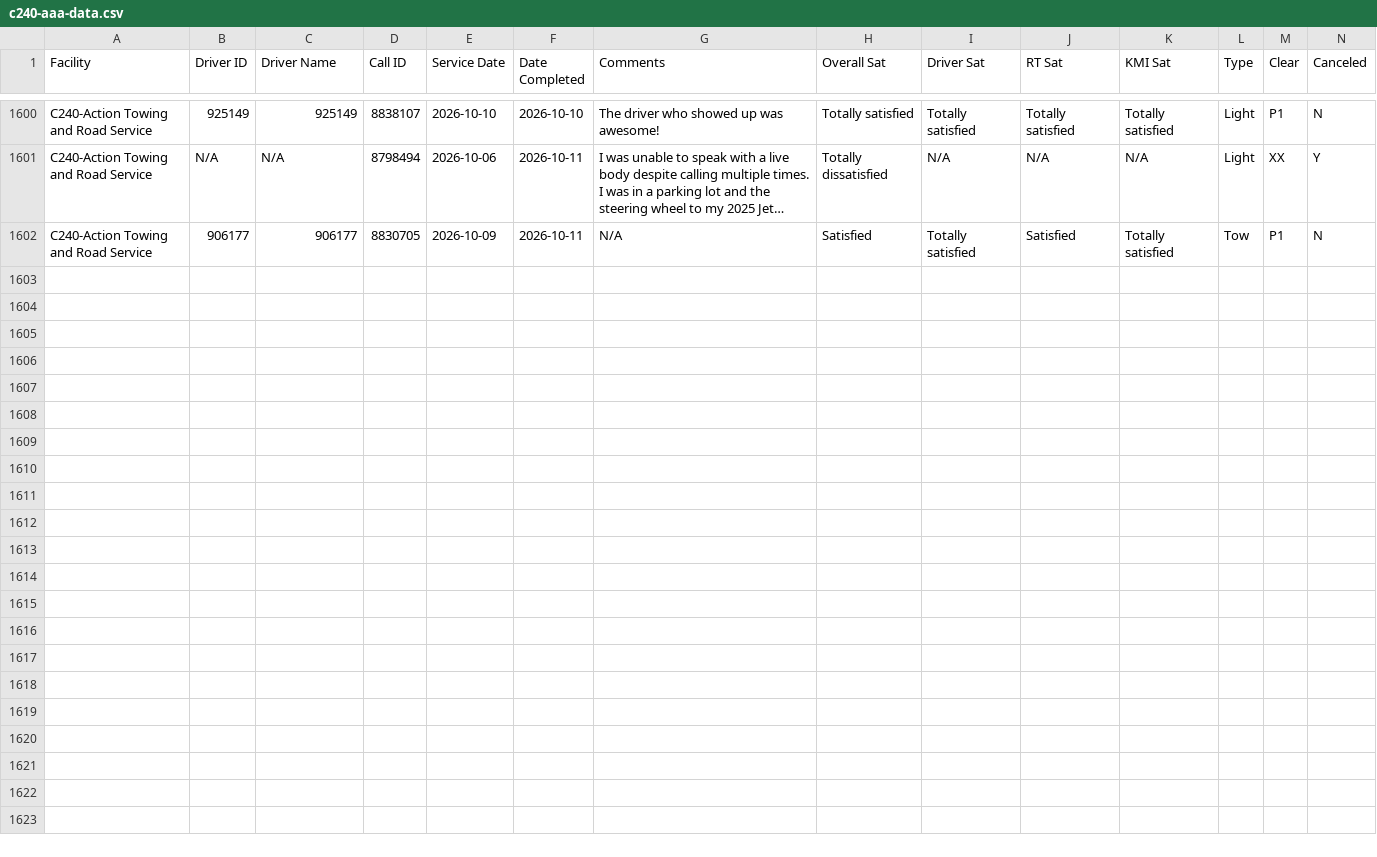
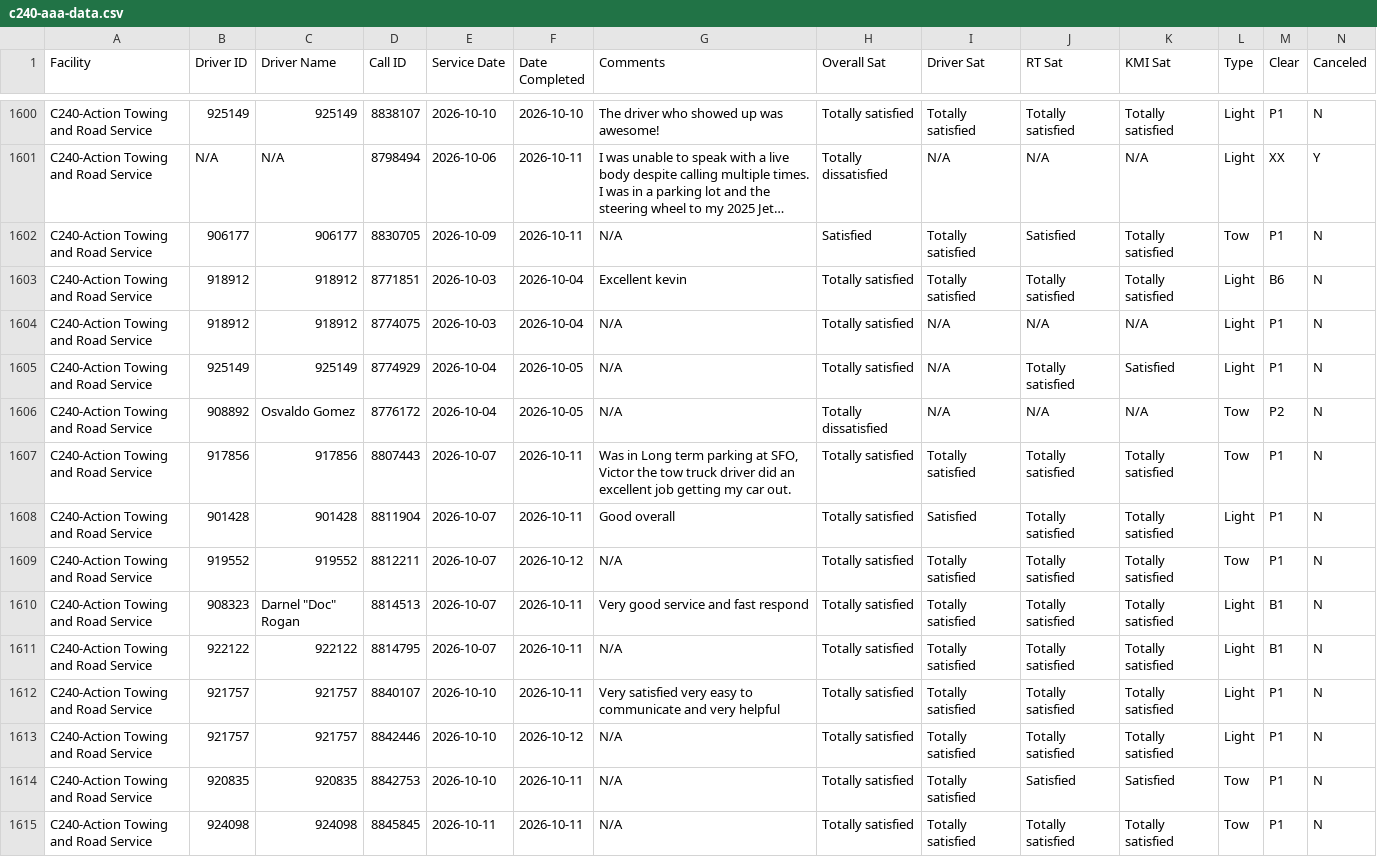
Before and after one commit to sbanks79/firstlineforryder, a CSV file: c240-aaa-data.csv, drawn as a sheet; only a part is shown, gaps mark what is left out; long unchanged cells end in …; rows hold the shown columns only; the diff names each change by its address in the sheet, - before the commit and + after, or states it on an @@ line.

```diff
--- a/c240-aaa-data.csv
+++ b/c240-aaa-data.csv
+row 1603: C240-Action Towing and Road Service | 918912 | 918912 | 8771851 | 2026-10-03 | 2026-10-04 | Excellent kevin | Totally satisfied | Totally satisfied | Totally satisfied | Totally satisfied | Light | B6 | N
+row 1604: C240-Action Towing and Road Service | 918912 | 918912 | 8774075 | 2026-10-03 | 2026-10-04 | N/A | Totally satisfied | N/A | N/A | N/A | Light | P1 | N
+row 1605: C240-Action Towing and Road Service | 925149 | 925149 | 8774929 | 2026-10-04 | 2026-10-05 | N/A | Totally satisfied | N/A | Totally satisfied | Satisfied | Light | P1 | N
+row 1606: C240-Action Towing and Road Service | 908892 | Osvaldo Gomez | 8776172 | 2026-10-04 | 2026-10-05 | N/A | Totally dissatisfied | N/A | N/A | N/A | Tow | P2 | N
+row 1607: C240-Action Towing and Road Service | 917856 | 917856 | 8807443 | 2026-10-07 | 2026-10-11 | Was in Long term parking at SFO, Victor the tow truck driver did an excellent job getting my car out. | Totally satisfied | Totally satisfied | Totally satisfied | Totally satisfied | Tow | P1 | N
+row 1608: C240-Action Towing and Road Service | 901428 | 901428 | 8811904 | 2026-10-07 | 2026-10-11 | Good overall | Totally satisfied | Satisfied | Totally satisfied | Totally satisfied | Light | P1 | N
+row 1609: C240-Action Towing and Road Service | 919552 | 919552 | 8812211 | 2026-10-07 | 2026-10-12 | N/A | Totally satisfied | Totally satisfied | Totally satisfied | Totally satisfied | Tow | P1 | N
+row 1610: C240-Action Towing and Road Service | 908323 | Darnel "Doc" Rogan | 8814513 | 2026-10-07 | 2026-10-11 | Very good service and fast respond | Totally satisfied | Totally satisfied | Totally satisfied | Totally satisfied | Light | B1 | N
+row 1611: C240-Action Towing and Road Service | 922122 | 922122 | 8814795 | 2026-10-07 | 2026-10-11 | N/A | Totally satisfied | Totally satisfied | Totally satisfied | Totally satisfied | Light | B1 | N
+row 1612: C240-Action Towing and Road Service | 921757 | 921757 | 8840107 | 2026-10-10 | 2026-10-11 | Very satisfied very easy to communicate and very helpful | Totally satisfied | Totally satisfied | Totally satisfied | Totally satisfied | Light | P1 | N
+row 1613: C240-Action Towing and Road Service | 921757 | 921757 | 8842446 | 2026-10-10 | 2026-10-12 | N/A | Totally satisfied | Totally satisfied | Totally satisfied | Totally satisfied | Light | P1 | N
+row 1614: C240-Action Towing and Road Service | 920835 | 920835 | 8842753 | 2026-10-10 | 2026-10-11 | N/A | Totally satisfied | Totally satisfied | Satisfied | Satisfied | Tow | P1 | N
+row 1615: C240-Action Towing and Road Service | 924098 | 924098 | 8845845 | 2026-10-11 | 2026-10-11 | N/A | Totally satisfied | Totally satisfied | Totally satisfied | Totally satisfied | Tow | P1 | N
```
Also changed, not shown: c187-aaa-data.csv, c510-aaa-data.csv, 1 other file.
